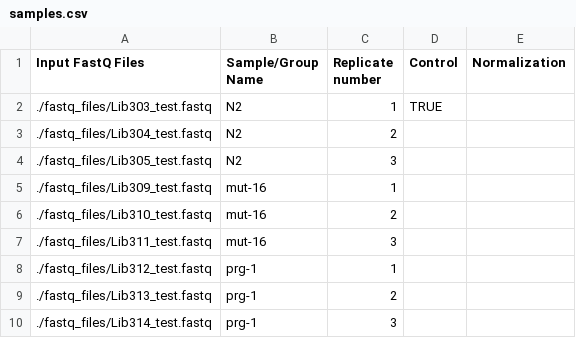
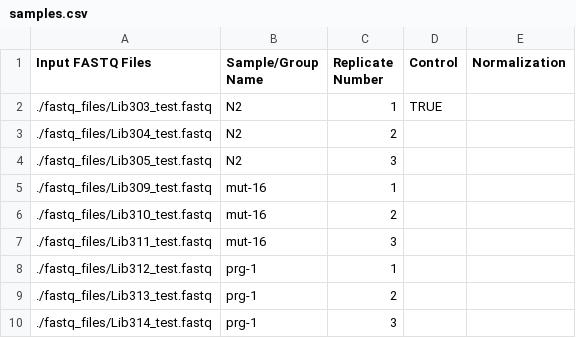
Before and after one commit to MontgomeryLab/tinyRNA, a CSV file: START_HERE/samples.csv, drawn as a sheet.

Commit message:
Capitalization consistency changes for: - P value - Replicate Number (samples.csv) - FASTQ

```diff
--- a/START_HERE/samples.csv
+++ b/START_HERE/samples.csv
@@ -1,2 +1,2 @@
-Input FastQ Files,Sample/Group Name,Replicate number,Control,Normalization
+Input FASTQ Files,Sample/Group Name,Replicate Number,Control,Normalization
 ./fastq_files/Lib303_test.fastq,N2,1,TRUE,
```
Also changed, not shown: tiny/templates/samples.csv, 7 other files.
